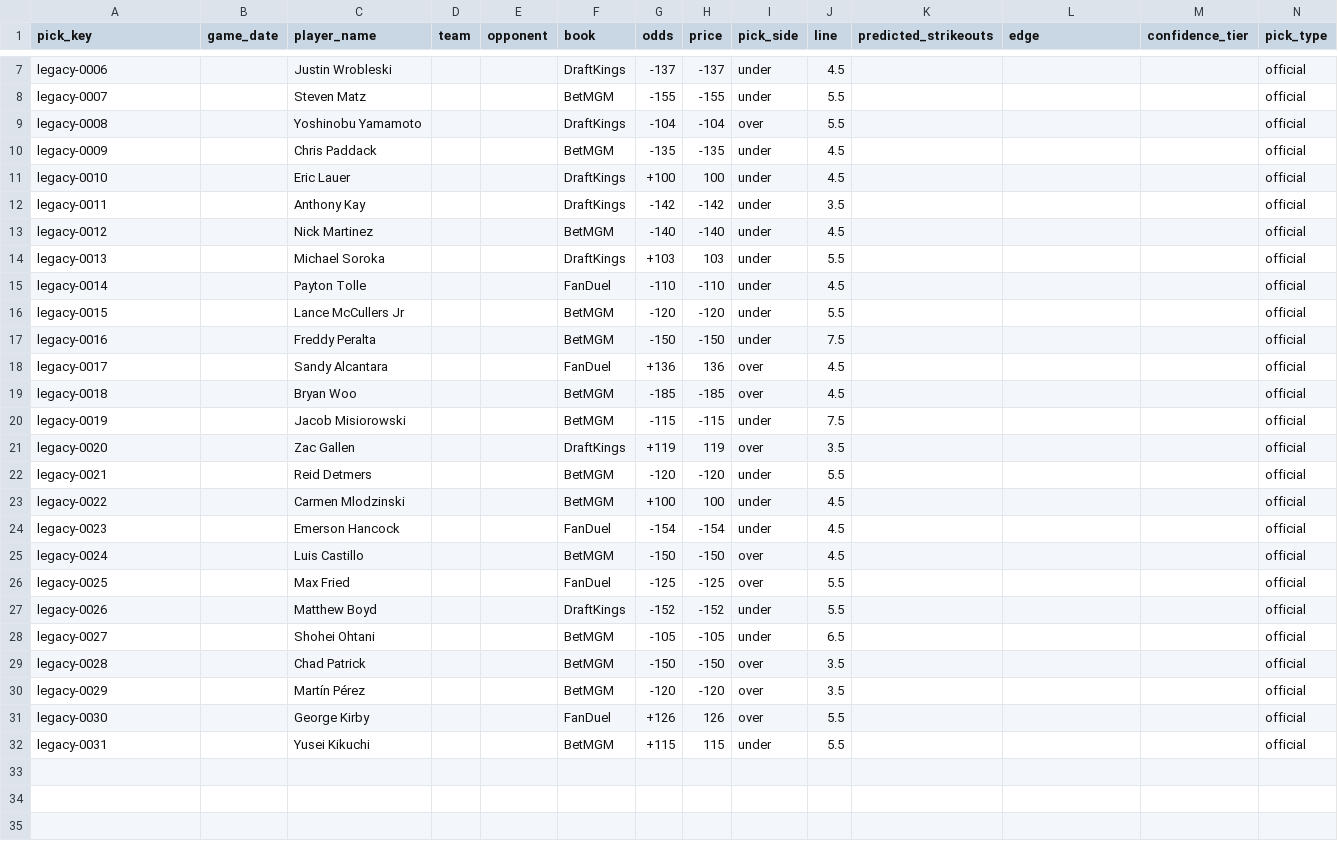
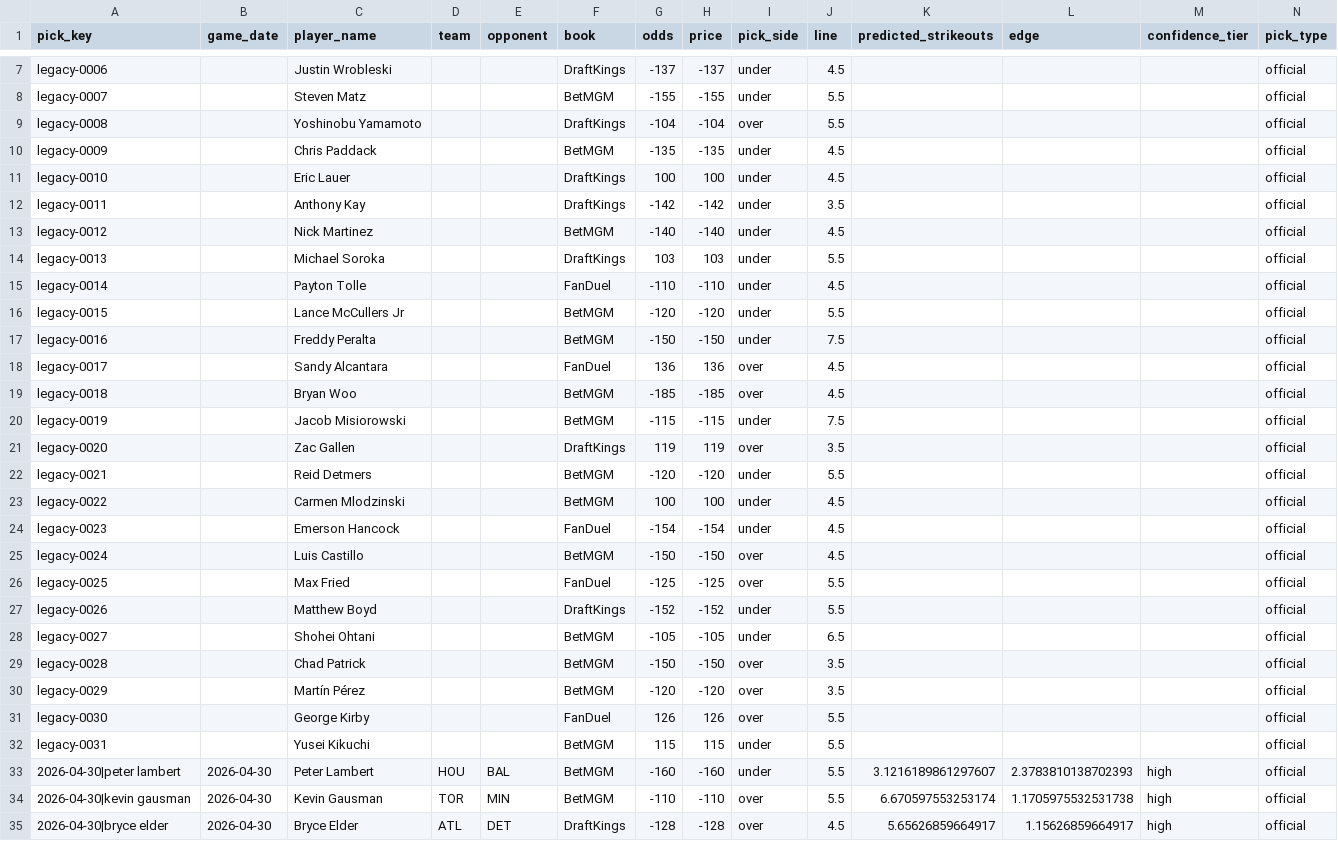
Before and after one commit to Ethrogo/proGramble, a CSV file: MLB/data/tracking/official_picks_history.csv, drawn as a sheet; only a part is shown, gaps mark what is left out; rows hold the shown columns only; the diff covers the shown part only; the diff names each change by its address in the sheet, - before the commit and + after, or states it on an @@ line.

```diff
--- a/MLB/data/tracking/official_picks_history.csv
+++ b/MLB/data/tracking/official_picks_history.csv
-G11 (odds): +100
+G11 (odds): 100
-G14 (odds): +103
+G14 (odds): 103
-G18 (odds): +136
+G18 (odds): 136
-G21 (odds): +119
+G21 (odds): 119
-G23 (odds): +100
+G23 (odds): 100
-G31 (odds): +126
+G31 (odds): 126
-G32 (odds): +115
+G32 (odds): 115
+row 33: 2026-04-30|peter lambert | 2026-04-30 | Peter Lambert | HOU | BAL | BetMGM | -160 | -160 | under | 5.5 | 3.1216189861297607 | 2.3783810138702393 | high | official
+row 34: 2026-04-30|kevin gausman | 2026-04-30 | Kevin Gausman | TOR | MIN | BetMGM | -110 | -110 | over | 5.5 | 6.670597553253174 | 1.1705975532531738 | high | official
+row 35: 2026-04-30|bryce elder | 2026-04-30 | Bryce Elder | ATL | DET | DraftKings | -128 | -128 | over | 4.5 | 5.65626859664917 | 1.15626859664917 | high | official
```
Also changed, not shown: 3 edited cells elsewhere in this file.
